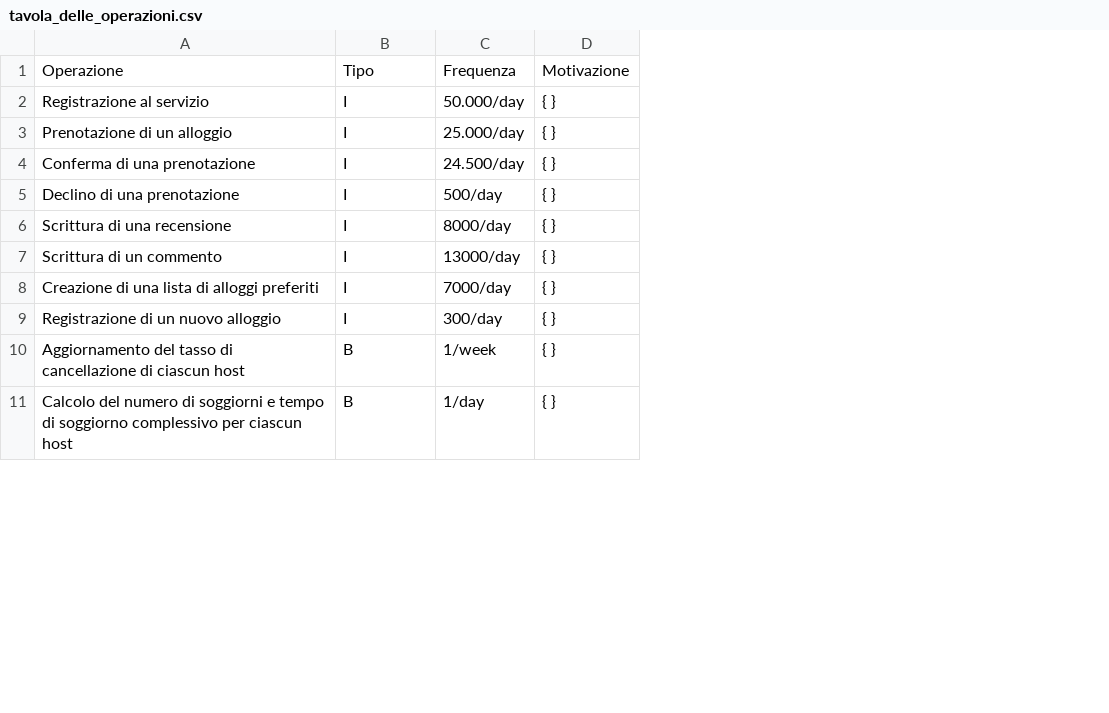
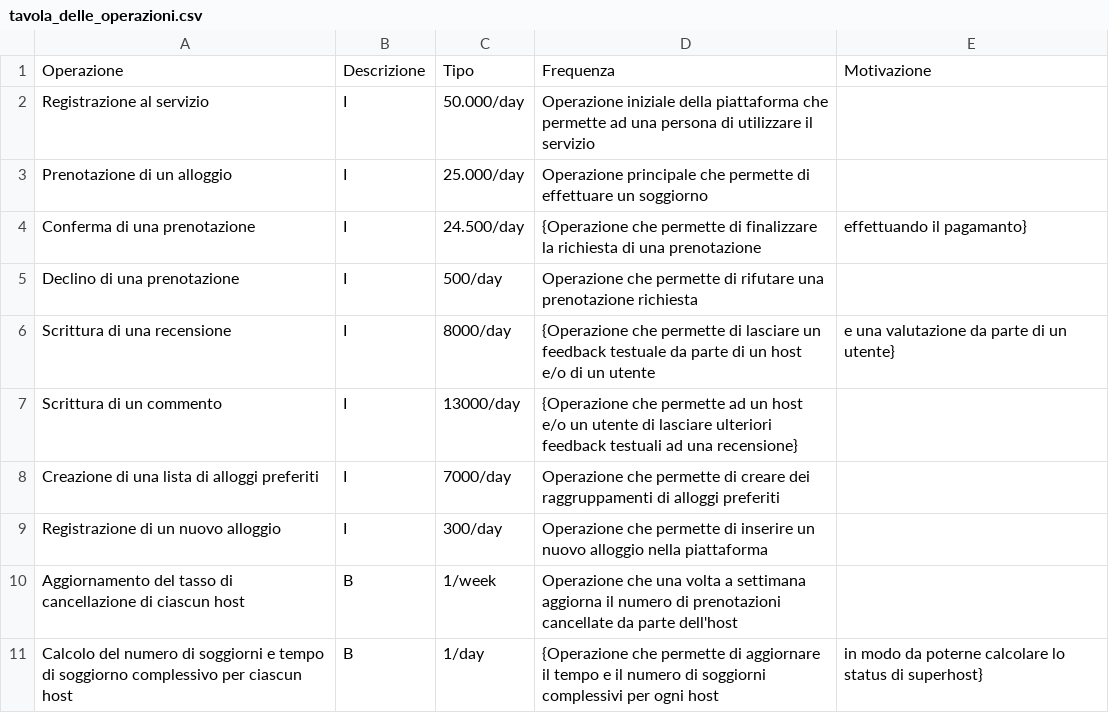
Before and after one commit to eduardz1/Home-Booking, a CSV file: latex/resources/tavola_delle_operazioni.csv, drawn as a sheet; only a part is shown; removed rows and columns are numbered as before the commit, all else as after; the diff names each change by its address in the sheet, - before the commit and + after, or states it on an @@ line.

Commit message:
Aggiornate operazioni

```diff
--- a/latex/resources/tavola_delle_operazioni.csv
+++ b/latex/resources/tavola_delle_operazioni.csv
-column D, rows 1-11: Motivazione | { } | { } | { } | { } | { } | { } | { } | { } | { } | { }
+column D, rows 1-11: Frequenza | Operazione iniziale della piattaforma che permette ad una persona di utilizzare il servizio | Operazione principale che permette di effettuare un soggiorno | {Operazione che permette di finalizzare la richiesta di una prenotazione | Operazione che permette di rifutare una prenotazione richiesta | {Operazione che permette di lasciare un feedback testuale da parte di un host e/o di un utente | {Operazione che permette ad un host e/o un utente di lasciare ulteriori feedback testuali ad una recensione} | Operazione che permette di creare dei raggruppamenti di alloggi preferiti | Operazione che permette di inserire un nuovo alloggio nella piattaforma | Operazione che una volta a settimana aggiorna il numero di prenotazioni cancellate da parte dell'host | {Operazione che permette di aggiornare il tempo e il numero di soggiorni complessivi per ogni host
+column E, rows 1-11: Motivazione |  |  | effettuando il pagamanto} |  | e una valutazione da parte di un utente} |  |  |  |  | in modo da poterne calcolare lo status di superhost}
-B1: Tipo
+B1: Descrizione
-C1: Frequenza
+C1: Tipo
```
Also changed, not shown: 1 other file.
